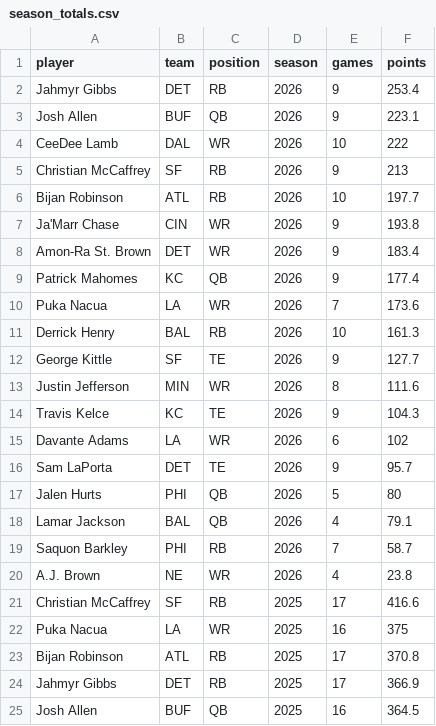
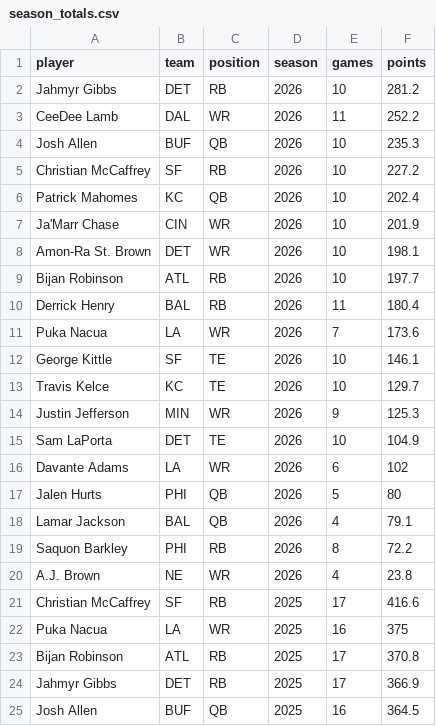
Before and after one commit to jomckinney1999/datadraft, a CSV file: public/data/season_totals.csv, drawn as a sheet; only a part is shown.

```diff
--- a/public/data/season_totals.csv
+++ b/public/data/season_totals.csv
@@ -1,20 +1,20 @@
 player,team,position,season,games,points
-Jahmyr Gibbs,DET,RB,2026,9,253.4
-Josh Allen,BUF,QB,2026,9,223.1
-CeeDee Lamb,DAL,WR,2026,10,222
-Christian McCaffrey,SF,RB,2026,9,213
+Jahmyr Gibbs,DET,RB,2026,10,281.2
+CeeDee Lamb,DAL,WR,2026,11,252.2
+Josh Allen,BUF,QB,2026,10,235.3
+Christian McCaffrey,SF,RB,2026,10,227.2
+Patrick Mahomes,KC,QB,2026,10,202.4
+Ja'Marr Chase,CIN,WR,2026,10,201.9
+Amon-Ra St. Brown,DET,WR,2026,10,198.1
 Bijan Robinson,ATL,RB,2026,10,197.7
-Ja'Marr Chase,CIN,WR,2026,9,193.8
-Amon-Ra St. Brown,DET,WR,2026,9,183.4
-Patrick Mahomes,KC,QB,2026,9,177.4
+Derrick Henry,BAL,RB,2026,11,180.4
 Puka Nacua,LA,WR,2026,7,173.6
-Derrick Henry,BAL,RB,2026,10,161.3
-George Kittle,SF,TE,2026,9,127.7
-Justin Jefferson,MIN,WR,2026,8,111.6
-Travis Kelce,KC,TE,2026,9,104.3
+George Kittle,SF,TE,2026,10,146.1
+Travis Kelce,KC,TE,2026,10,129.7
+Justin Jefferson,MIN,WR,2026,9,125.3
+Sam LaPorta,DET,TE,2026,10,104.9
 Davante Adams,LA,WR,2026,6,102
-Sam LaPorta,DET,TE,2026,9,95.7
 Jalen Hurts,PHI,QB,2026,5,80
 Lamar Jackson,BAL,QB,2026,4,79.1
-Saquon Barkley,PHI,RB,2026,7,58.7
+Saquon Barkley,PHI,RB,2026,8,72.2
 A.J. Brown,NE,WR,2026,4,23.8
```
Also changed, not shown: public/data/games.csv, public/data/week_results.csv, 6 other files.
